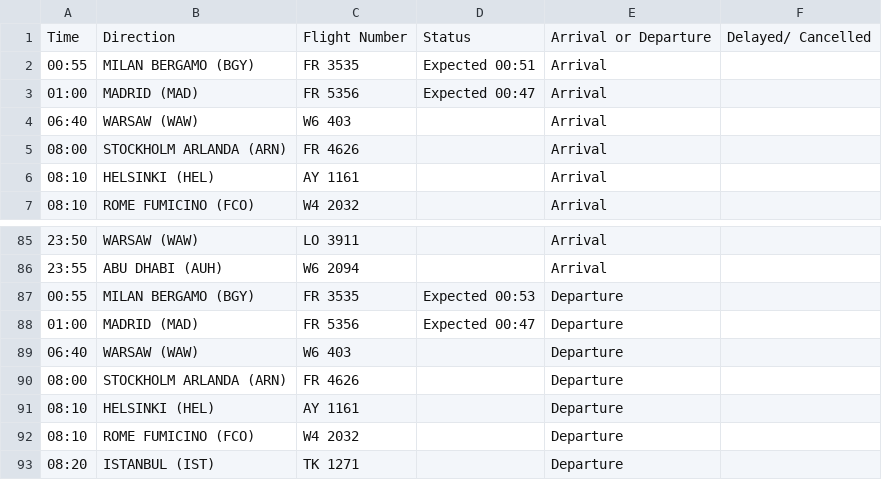
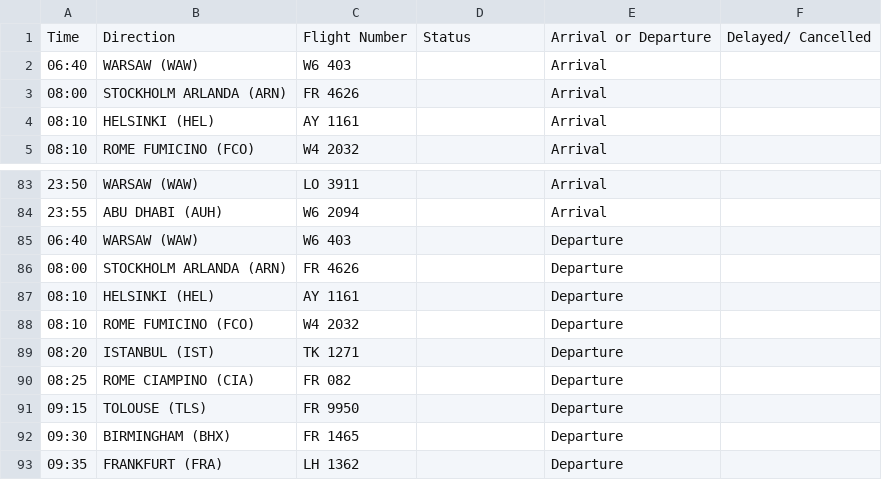
Before and after one commit to ljswierzawska/flights-krakow, a CSV file: flights_krk.csv, drawn as a sheet; only a part is shown, gaps mark what is left out; the shorter side is filled out with more unchanged rows.

```diff
--- a/flights_krk.csv
+++ b/flights_krk.csv
@@ -1,4 +1,2 @@
 Time,Direction,Flight Number,Status,Arrival or Departure,Delayed/ Cancelled
-00:55,MILAN BERGAMO (BGY),FR 3535,Expected 00:51,Arrival,
-01:00,MADRID (MAD),FR 5356,Expected 00:47,Arrival,
 06:40,WARSAW (WAW),W6 403,,Arrival,
@@ -86,4 +84,2 @@ Time,Direction,Flight Number,Status,Arrival or Departure,Delayed/ Cancelled
 23:55,ABU DHABI (AUH),W6 2094,,Arrival,
-00:55,MILAN BERGAMO (BGY),FR 3535,Expected 00:53,Departure,
-01:00,MADRID (MAD),FR 5356,Expected 00:47,Departure,
 06:40,WARSAW (WAW),W6 403,,Departure,
```
